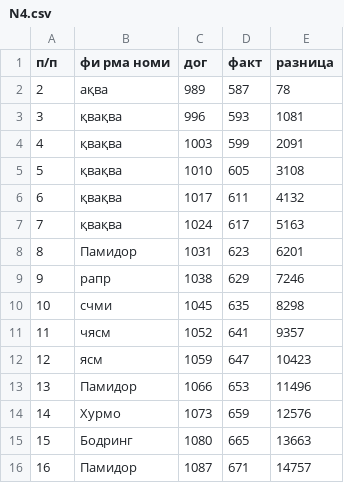
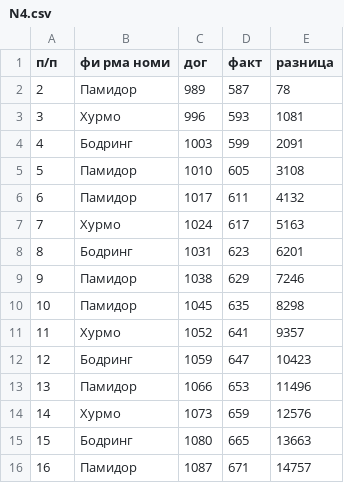
Before and after one commit to avazbekernazarov80/stunning-tribble-80, a CSV file: N4.csv, drawn as a sheet.

```diff
--- a/N4.csv
+++ b/N4.csv
@@ -1,13 +1,13 @@
 п/п;фи рма номи;дог;факт;разница
-2;ақва;989;587;78
-3;қвақва;996;593;1081
-4;қвақва;1003;599;2091
-5;қвақва;1010;605;3108
-6;қвақва;1017;611;4132
-7;қвақва;1024;617;5163
-8;Памидор ;1031;623;6201
-9;рапр;1038;629;7246
-10;счми;1045;635;8298
-11;чясм;1052;641;9357
-12;ясм;1059;647;10423
+2;Памидор ;989;587;78
+3;Хурмо;996;593;1081
+4;Бодринг;1003;599;2091
+5;Памидор ;1010;605;3108
+6;Памидор ;1017;611;4132
+7;Хурмо;1024;617;5163
+8;Бодринг;1031;623;6201
+9;Памидор ;1038;629;7246
+10;Памидор ;1045;635;8298
+11;Хурмо;1052;641;9357
+12;Бодринг;1059;647;10423
 13;Памидор ;1066;653;11496
```
Also changed, not shown: 3 other files.
